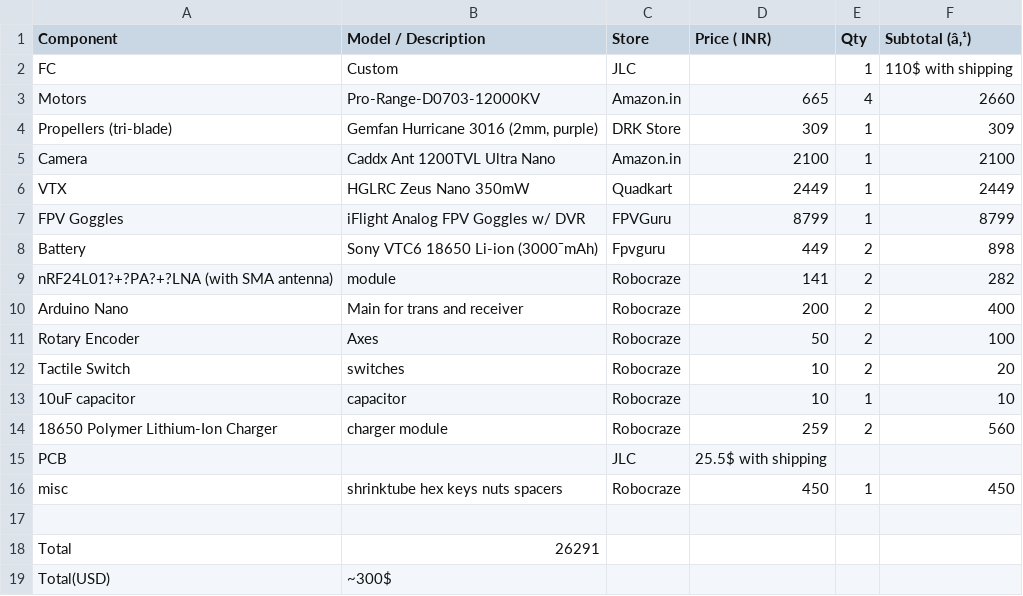
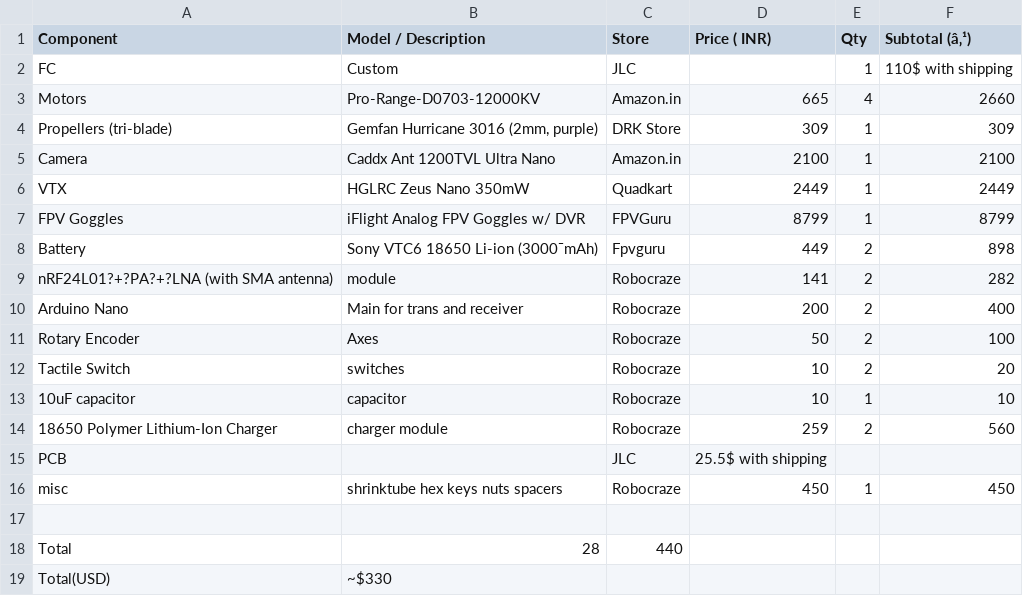
Before and after one commit to Greninja44/CellFly, a CSV file: BOM.csv, drawn as a sheet.

Commit message:
Update BOM.csv

```diff
--- a/BOM.csv
+++ b/BOM.csv
@@ -17,3 +17,3 @@ misc,shrinktube hex keys nuts spacers,Robocraze,450,1,450,
 ,,,,,,
-Total,26291,,,,,
-Total(USD),~300$,,,,,
+Total,28,440,,,,,
+Total(USD),~$330,,,,,
```
